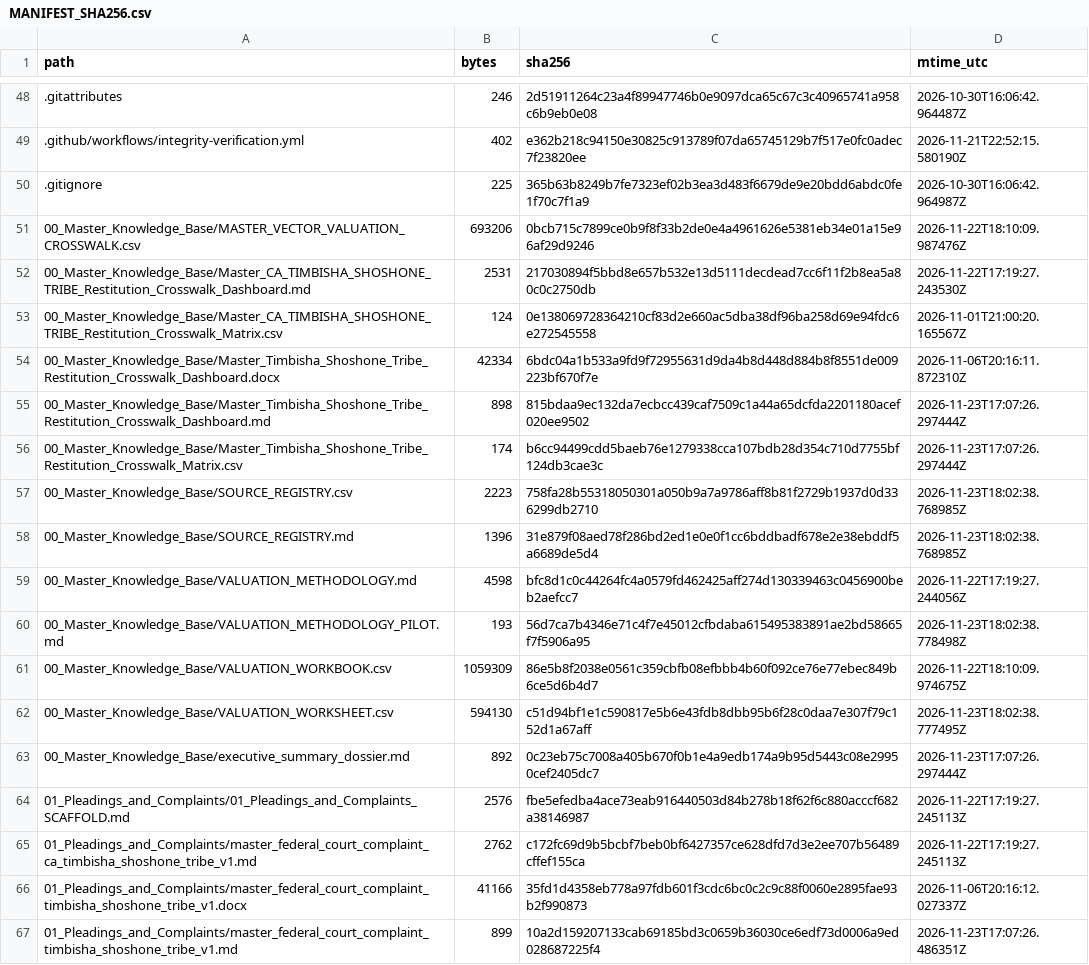
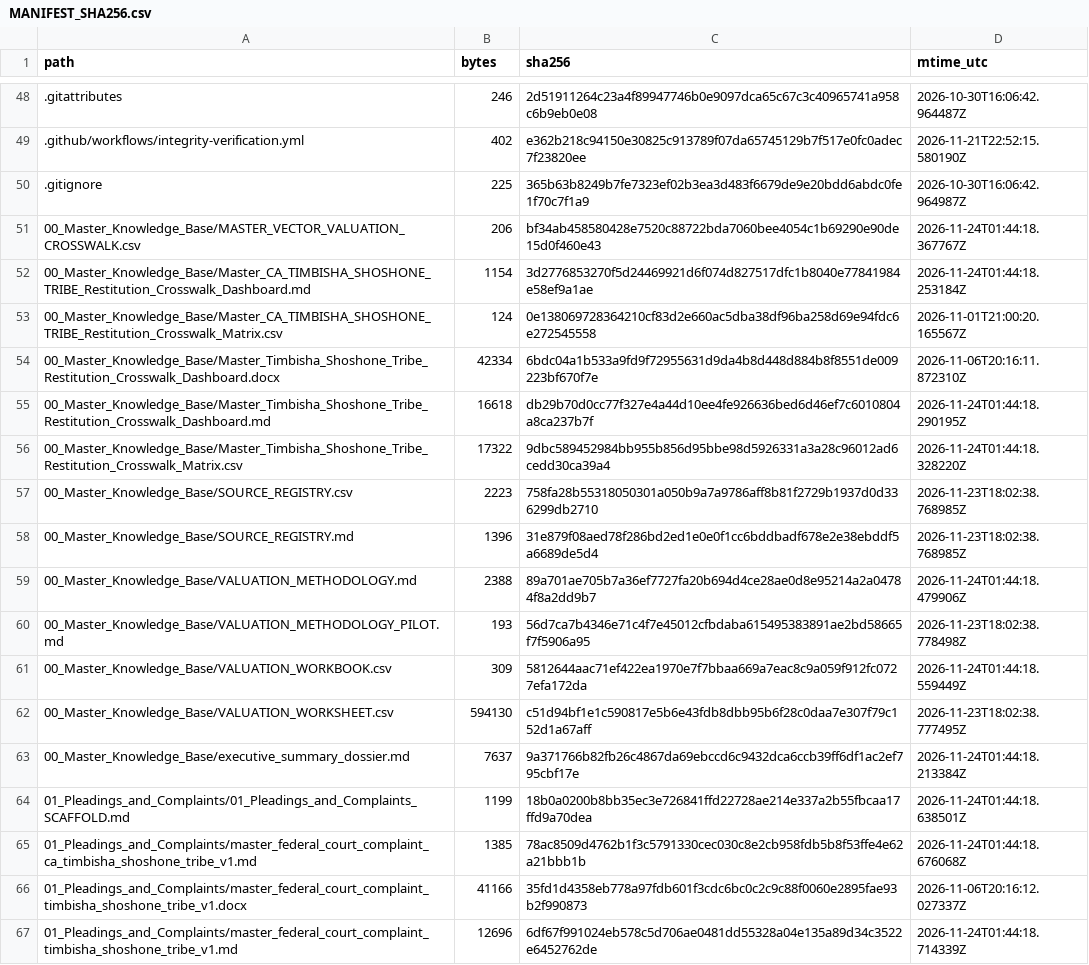
Before and after one commit to GlobalRestitutionAlliance/turtle-island-us-ca-timbisha-shoshone-tribe-master-litigation, a CSV file: 99_Archives_and_Manifests/MANIFEST_SHA256.csv, drawn as a sheet; only a part is shown, gaps mark what is left out; the diff covers the shown part only.

```diff
--- a/99_Archives_and_Manifests/MANIFEST_SHA256.csv
+++ b/99_Archives_and_Manifests/MANIFEST_SHA256.csv
@@ -50,18 +50,18 @@ path,bytes,sha256,mtime_utc
 .gitignore,225,365b63b8249b7fe7323ef02b3ea3d483f6679de9e20bdd6abdc0fe1f70c7f1a9,2026-10-30T16:06:42.964987Z
-00_Master_Knowledge_Base/MASTER_VECTOR_VALUATION_CROSSWALK.csv,693206,0bcb715c7899ce0b9f8f33b2de0e4a4961626e5381eb34e01a15e96af29d9246,2026-11-22T18:10:09.987476Z
-00_Master_Knowledge_Base/Master_CA_TIMBISHA_SHOSHONE_TRIBE_Restitution_Crosswalk_Dashboard.md,2531,217030894f5bbd8e657b532e13d5111decdead7cc6f11f2b8ea5a80c0c2750db,2026-11-22T17:19:27.243530Z
+00_Master_Knowledge_Base/MASTER_VECTOR_VALUATION_CROSSWALK.csv,206,bf34ab458580428e7520c88722bda7060bee4054c1b69290e90de15d0f460e43,2026-11-24T01:44:18.367767Z
+00_Master_Knowledge_Base/Master_CA_TIMBISHA_SHOSHONE_TRIBE_Restitution_Crosswalk_Dashboard.md,1154,3d2776853270f5d24469921d6f074d827517dfc1b8040e77841984e58ef9a1ae,2026-11-24T01:44:18.253184Z
 00_Master_Knowledge_Base/Master_CA_TIMBISHA_SHOSHONE_TRIBE_Restitution_Crosswalk_Matrix.csv,124,0e138069728364210cf83d2e660ac5dba38df96ba258d69e94fdc6e272545558,2026-11-01T21:00:20.165567Z
 00_Master_Knowledge_Base/Master_Timbisha_Shoshone_Tribe_Restitution_Crosswalk_Dashboard.docx,42334,6bdc04a1b533a9fd9f72955631d9da4b8d448d884b8f8551de009223bf670f7e,2026-11-06T20:16:11.872310Z
-00_Master_Knowledge_Base/Master_Timbisha_Shoshone_Tribe_Restitution_Crosswalk_Dashboard.md,898,815bdaa9ec132da7ecbcc439caf7509c1a44a65dcfda2201180acef020ee9502,2026-11-23T17:07:26.297444Z
-00_Master_Knowledge_Base/Master_Timbisha_Shoshone_Tribe_Restitution_Crosswalk_Matrix.csv,174,b6cc94499cdd5baeb76e1279338cca107bdb28d354c710d7755bf124db3cae3c,2026-11-23T17:07:26.297444Z
+00_Master_Knowledge_Base/Master_Timbisha_Shoshone_Tribe_Restitution_Crosswalk_Dashboard.md,16618,db29b70d0cc77f327e4a44d10ee4fe926636bed6d46ef7c6010804a8ca237b7f,2026-11-24T01:44:18.290195Z
+00_Master_Knowledge_Base/Master_Timbisha_Shoshone_Tribe_Restitution_Crosswalk_Matrix.csv,17322,9dbc589452984bb955b856d95bbe98d5926331a3a28c96012ad6cedd30ca39a4,2026-11-24T01:44:18.328220Z
 00_Master_Knowledge_Base/SOURCE_REGISTRY.csv,2223,758fa28b55318050301a050b9a7a9786aff8b81f2729b1937d0d336299db2710,2026-11-23T18:02:38.768985Z
 00_Master_Knowledge_Base/SOURCE_REGISTRY.md,1396,31e879f08aed78f286bd2ed1e0e0f1cc6bddbadf678e2e38ebddf5a6689de5d4,2026-11-23T18:02:38.768985Z
-00_Master_Knowledge_Base/VALUATION_METHODOLOGY.md,4598,bfc8d1c0c44264fc4a0579fd462425aff274d130339463c0456900beb2aefcc7,2026-11-22T17:19:27.244056Z
+00_Master_Knowledge_Base/VALUATION_METHODOLOGY.md,2388,89a701ae705b7a36ef7727fa20b694d4ce28ae0d8e95214a2a04784f8a2dd9b7,2026-11-24T01:44:18.479906Z
 00_Master_Knowledge_Base/VALUATION_METHODOLOGY_PILOT.md,193,56d7ca7b4346e71c4f7e45012cfbdaba615495383891ae2bd58665f7f5906a95,2026-11-23T18:02:38.778498Z
-00_Master_Knowledge_Base/VALUATION_WORKBOOK.csv,1059309,86e5b8f2038e0561c359cbfb08efbbb4b60f092ce76e77ebec849b6ce5d6b4d7,2026-11-22T18:10:09.974675Z
+00_Master_Knowledge_Base/VALUATION_WORKBOOK.csv,309,5812644aac71ef422ea1970e7f7bbaa669a7eac8c9a059f912fc0727efa172da,2026-11-24T01:44:18.559449Z
 00_Master_Knowledge_Base/VALUATION_WORKSHEET.csv,594130,c51d94bf1e1c590817e5b6e43fdb8dbb95b6f28c0daa7e307f79c152d1a67aff,2026-11-23T18:02:38.777495Z
-00_Master_Knowledge_Base/executive_summary_dossier.md,892,0c23eb75c7008a405b670f0b1e4a9edb174a9b95d5443c08e29950cef2405dc7,2026-11-23T17:07:26.297444Z
-01_Pleadings_and_Complaints/01_Pleadings_and_Complaints_SCAFFOLD.md,2576,fbe5efedba4ace73eab916440503d84b278b18f62f6c880acccf682a38146987,2026-11-22T17:19:27.245113Z
-01_Pleadings_and_Complaints/master_federal_court_complaint_ca_timbisha_shoshone_tribe_v1.md,2762,c172fc69d9b5bcbf7beb0bf6427357ce628dfd7d3e2ee707b56489cffef155ca,2026-11-22T17:19:27.245113Z
+00_Master_Knowledge_Base/executive_summary_dossier.md,7637,9a371766b82fb26c4867da69ebccd6c9432dca6ccb39ff6df1ac2ef795cbf17e,2026-11-24T01:44:18.213384Z
+01_Pleadings_and_Complaints/01_Pleadings_and_Complaints_SCAFFOLD.md,1199,18b0a0200b8bb35ec3e726841ffd22728ae214e337a2b55fbcaa17ffd9a70dea,2026-11-24T01:44:18.638501Z
+01_Pleadings_and_Complaints/master_federal_court_complaint_ca_timbisha_shoshone_tribe_v1.md,1385,78ac8509d4762b1f3c5791330cec030c8e2cb958fdb5b8f53ffe4e62a21bbb1b,2026-11-24T01:44:18.676068Z
 01_Pleadings_and_Complaints/master_federal_court_complaint_timbisha_shoshone_tribe_v1.docx,41166,35fd1d4358eb778a97fdb601f3cdc6bc0c2c9c88f0060e2895fae93b2f990873,2026-11-06T20:16:12.027337Z
-01_Pleadings_and_Complaints/master_federal_court_complaint_timbisha_shoshone_tribe_v1.md,899,10a2d159207133cab69185bd3c0659b36030ce6edf73d0006a9ed028687225f4,2026-11-23T17:07:26.486351Z
+01_Pleadings_and_Complaints/master_federal_court_complaint_timbisha_shoshone_tribe_v1.md,12696,6df67f991024eb578c5d706ae0481dd55328a04e135a89d34c3522e6452762de,2026-11-24T01:44:18.714339Z
```
Also changed, not shown: 80 edited cells elsewhere in this file, 37 other files.
